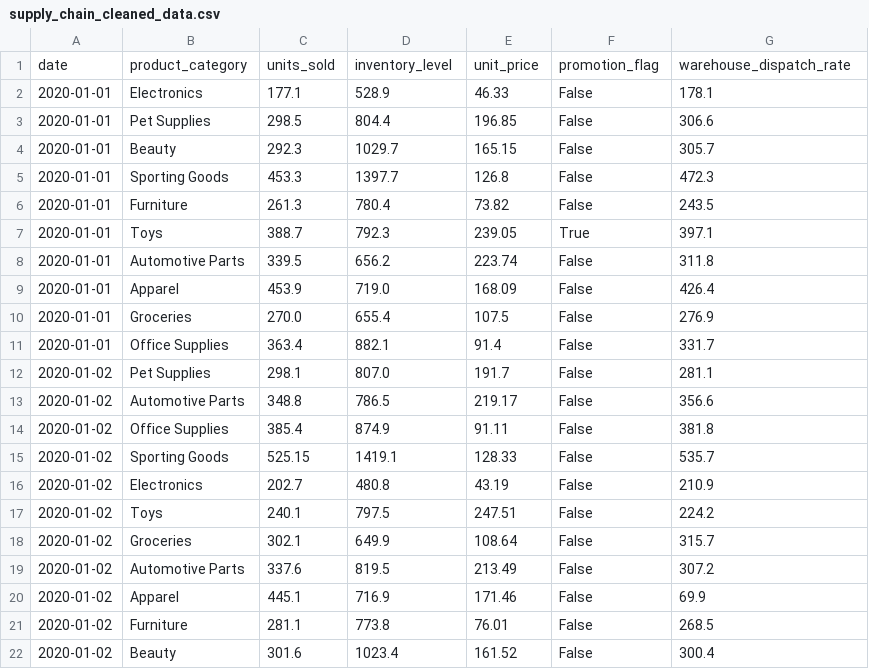
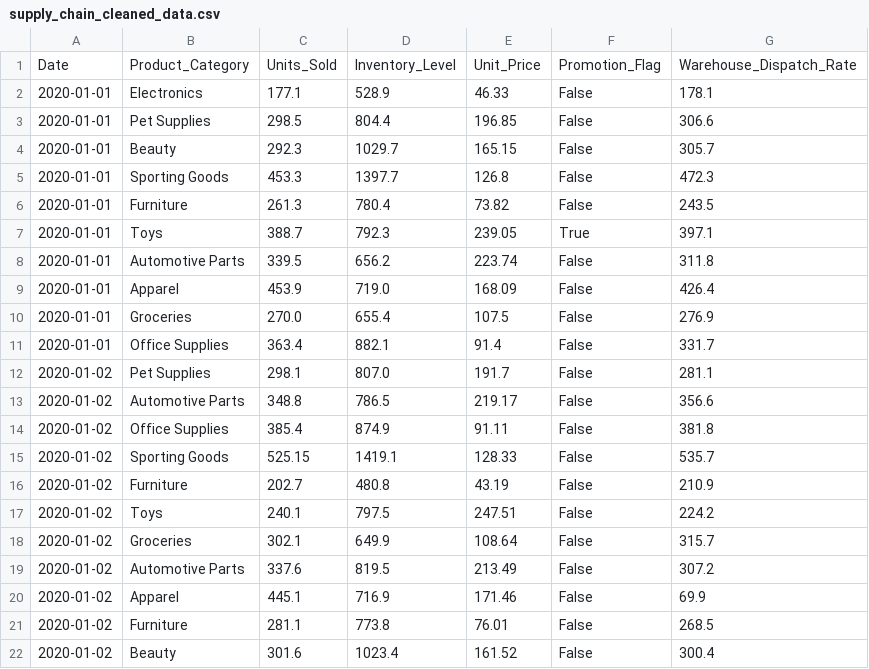
Before and after one commit to ManasXakistis/Supply-Chain-Analytics---Demand-Forecasting-Anomaly-Detection, a CSV file: supply_chain_cleaned_data.csv, drawn as a sheet; only a part is shown.

Commit message:
Modified dataset

```diff
--- a/supply_chain_cleaned_data.csv
+++ b/supply_chain_cleaned_data.csv
@@ -1,2 +1,2 @@
-date,product_category,units_sold,inventory_level,unit_price,promotion_flag,warehouse_dispatch_rate
+Date,Product_Category,Units_Sold,Inventory_Level,Unit_Price,Promotion_Flag,Warehouse_Dispatch_Rate
 2020-01-01,Electronics,177.1,528.9,46.33,False,178.1
@@ -15,3 +15,3 @@ date,product_category,units_sold,inventory_level,unit_price,promotion_flag,wareh
 2020-01-02,Sporting Goods,525.15,1419.1,128.33,False,535.7
-2020-01-02,Electronics,202.7,480.8,43.19,False,210.9
+2020-01-02,Furniture,202.7,480.8,43.19,False,210.9
 2020-01-02,Toys,240.1,797.5,247.51,False,224.2
```
